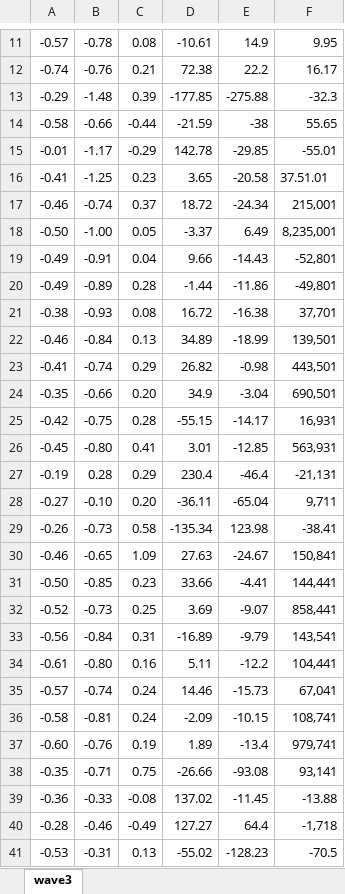
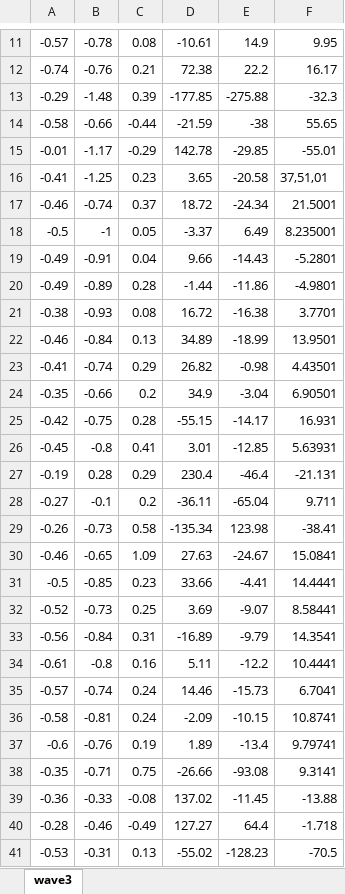
Before and after one commit to tristynferreiro/SHARC-buoy-data-transmission, an Excel workbook: Testing/IMU data/Original/wave3.xlsx, sheet wave3, drawn as a sheet; only a part is shown, gaps mark what is left out; values as stored, in another font and other column widths than the file's, no borders; the diff covers the shown part only; the diff names each change by its address in the sheet, - before the commit and + after, or states it on an @@ line.

Commit message:
wave3 corrected

```diff
--- a/Testing/IMU data/Original/wave3.xlsx (sheet wave3)
+++ b/Testing/IMU data/Original/wave3.xlsx (sheet wave3)
-F16: 37.51.01
+F16: 37,51,01
-F17: 215,001
+F17: 21.5001
-A18: -0.50
+A18: -0.5
-B18: -1.00
+B18: -1
-F18: 8,235,001
+F18: 8.235001
-F19: -52,801
+F19: -5.2801
-F20: -49,801
+F20: -4.9801
-F21: 37,701
+F21: 3.7701
-F22: 139,501
+F22: 13.9501
-F23: 443,501
+F23: 4.43501
-C24: 0.20
+C24: 0.2
-F24: 690,501
+F24: 6.90501
-F25: 16,931
+F25: 16.931
-B26: -0.80
+B26: -0.8
-F26: 563,931
+F26: 5.63931
-F27: -21,131
+F27: -21.131
-B28: -0.10
+B28: -0.1
-C28: 0.20
+C28: 0.2
-F28: 9,711
+F28: 9.711
-F30: 150,841
+F30: 15.0841
-A31: -0.50
+A31: -0.5
-F31: 144,441
+F31: 14.4441
-F32: 858,441
+F32: 8.58441
-F33: 143,541
+F33: 14.3541
-B34: -0.80
+B34: -0.8
-F34: 104,441
+F34: 10.4441
-F35: 67,041
+F35: 6.7041
-F36: 108,741
+F36: 10.8741
-A37: -0.60
+A37: -0.6
-F37: 979,741
+F37: 9.79741
-F38: 93,141
+F38: 9.3141
-F40: -1,718
+F40: -1.718
```
Also changed, not shown: 122 edited cells elsewhere in this sheet, 8 other files.
